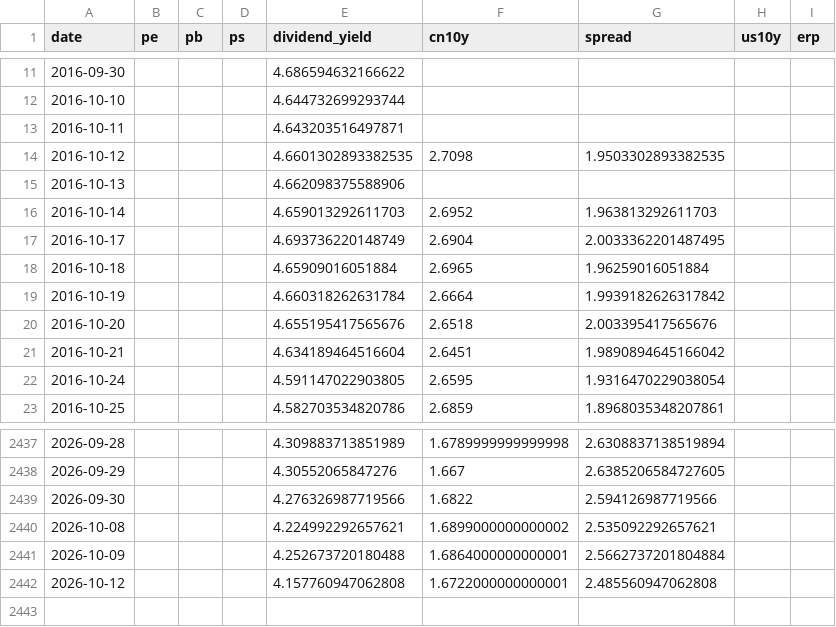
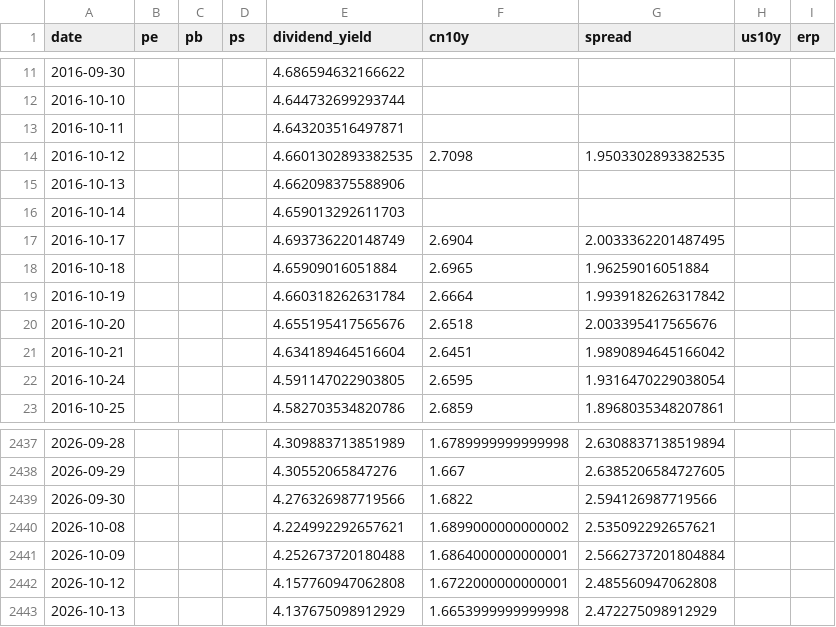
Before and after one commit to wangwentao557/investment-dashboard, a CSV file: data/history/div_lowvol.csv, drawn as a sheet; only a part is shown, gaps mark what is left out.

```diff
--- a/data/history/div_lowvol.csv
+++ b/data/history/div_lowvol.csv
@@ -15,3 +15,3 @@ date,pe,pb,ps,dividend_yield,cn10y,spread,us10y,erp
 2016-10-13,,,,4.662098375588906,,,,
-2016-10-14,,,,4.659013292611703,2.6952,1.963813292611703,,
+2016-10-14,,,,4.659013292611703,,,,
 2016-10-17,,,,4.693736220148749,2.6904,2.0033362201487495,,
@@ -2442 +2442,2 @@ date,pe,pb,ps,dividend_yield,cn10y,spread,us10y,erp
 2026-10-12,,,,4.157760947062808,1.6722000000000001,2.485560947062808,,
+2026-10-13,,,,4.137675098912929,1.6653999999999998,2.472275098912929,,
```
Also changed, not shown: data/history/csi_a50.csv, data/history/hk_internet.csv, 24 other files.
